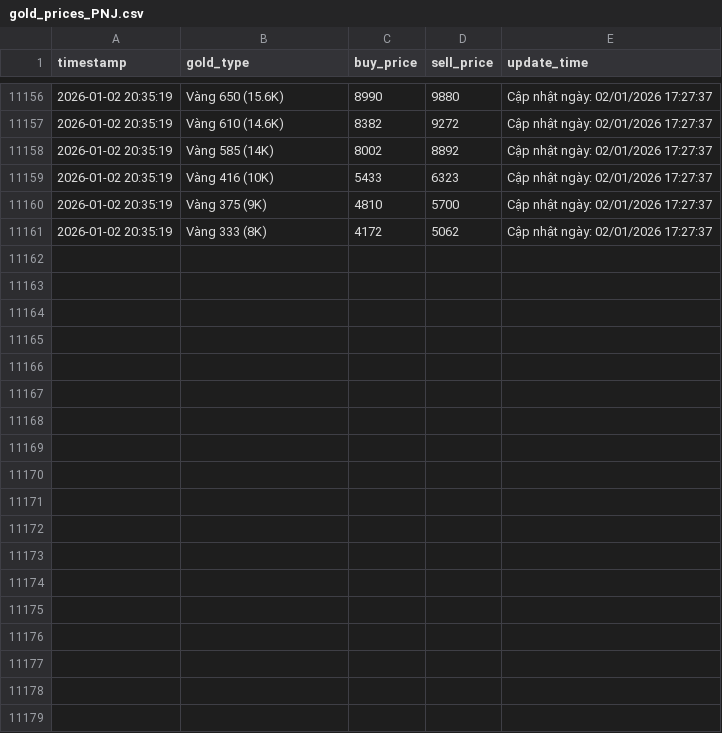
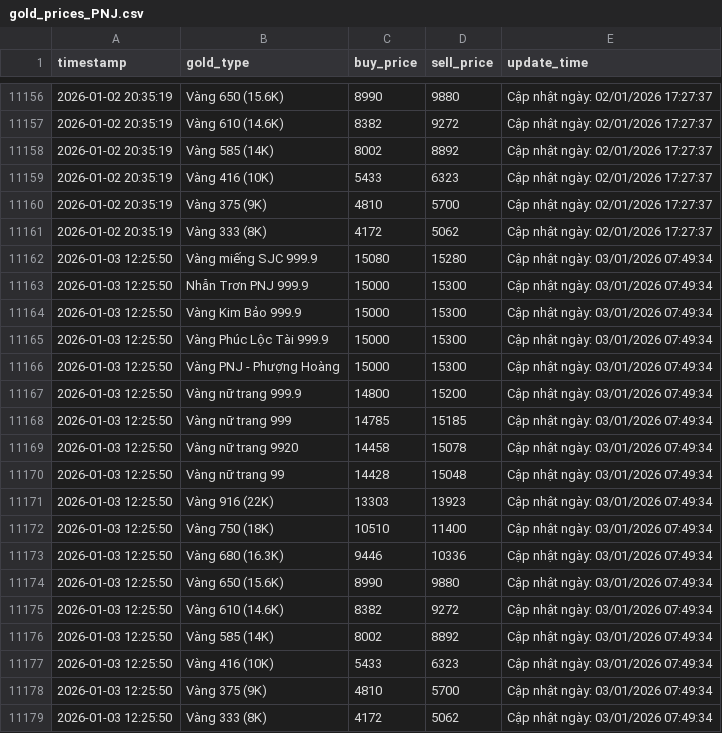
Before and after one commit to HyTruongUTE/HyTruong_GoldPrices, a CSV file: result/gold_prices/gold_prices_PNJ.csv, drawn as a sheet; only a part is shown, gaps mark what is left out; the diff names each change by its address in the sheet, - before the commit and + after, or states it on an @@ line.

```diff
--- a/result/gold_prices/gold_prices_PNJ.csv
+++ b/result/gold_prices/gold_prices_PNJ.csv
+row 11162: 2026-01-03 12:25:50 | Vàng miếng SJC 999.9 | 15080 | 15280 | Cập nhật ngày: 03/01/2026 07:49:34
+row 11163: 2026-01-03 12:25:50 | Nhẫn Trơn PNJ 999.9 | 15000 | 15300 | Cập nhật ngày: 03/01/2026 07:49:34
+row 11164: 2026-01-03 12:25:50 | Vàng Kim Bảo 999.9 | 15000 | 15300 | Cập nhật ngày: 03/01/2026 07:49:34
+row 11165: 2026-01-03 12:25:50 | Vàng Phúc Lộc Tài 999.9 | 15000 | 15300 | Cập nhật ngày: 03/01/2026 07:49:34
+row 11166: 2026-01-03 12:25:50 | Vàng PNJ - Phượng Hoàng | 15000 | 15300 | Cập nhật ngày: 03/01/2026 07:49:34
+row 11167: 2026-01-03 12:25:50 | Vàng nữ trang 999.9 | 14800 | 15200 | Cập nhật ngày: 03/01/2026 07:49:34
+row 11168: 2026-01-03 12:25:50 | Vàng nữ trang 999 | 14785 | 15185 | Cập nhật ngày: 03/01/2026 07:49:34
+row 11169: 2026-01-03 12:25:50 | Vàng nữ trang 9920 | 14458 | 15078 | Cập nhật ngày: 03/01/2026 07:49:34
+row 11170: 2026-01-03 12:25:50 | Vàng nữ trang 99 | 14428 | 15048 | Cập nhật ngày: 03/01/2026 07:49:34
+row 11171: 2026-01-03 12:25:50 | Vàng 916 (22K) | 13303 | 13923 | Cập nhật ngày: 03/01/2026 07:49:34
+row 11172: 2026-01-03 12:25:50 | Vàng 750 (18K) | 10510 | 11400 | Cập nhật ngày: 03/01/2026 07:49:34
+row 11173: 2026-01-03 12:25:50 | Vàng 680 (16.3K) | 9446 | 10336 | Cập nhật ngày: 03/01/2026 07:49:34
+row 11174: 2026-01-03 12:25:50 | Vàng 650 (15.6K) | 8990 | 9880 | Cập nhật ngày: 03/01/2026 07:49:34
+row 11175: 2026-01-03 12:25:50 | Vàng 610 (14.6K) | 8382 | 9272 | Cập nhật ngày: 03/01/2026 07:49:34
+row 11176: 2026-01-03 12:25:50 | Vàng 585 (14K) | 8002 | 8892 | Cập nhật ngày: 03/01/2026 07:49:34
+row 11177: 2026-01-03 12:25:50 | Vàng 416 (10K) | 5433 | 6323 | Cập nhật ngày: 03/01/2026 07:49:34
+row 11178: 2026-01-03 12:25:50 | Vàng 375 (9K) | 4810 | 5700 | Cập nhật ngày: 03/01/2026 07:49:34
+row 11179: 2026-01-03 12:25:50 | Vàng 333 (8K) | 4172 | 5062 | Cập nhật ngày: 03/01/2026 07:49:34
```
